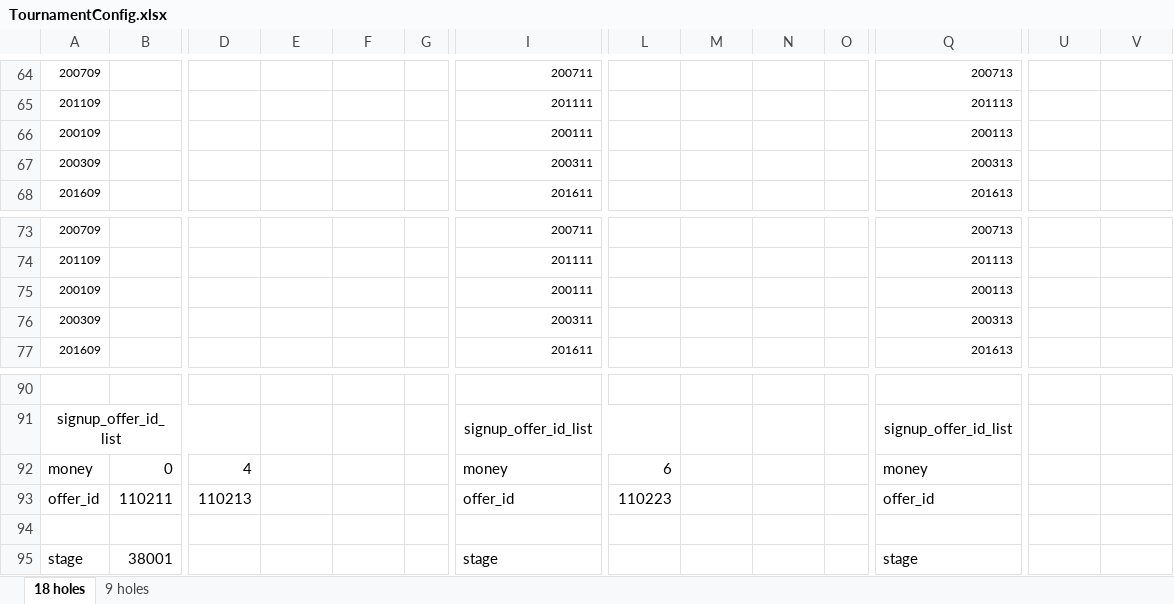
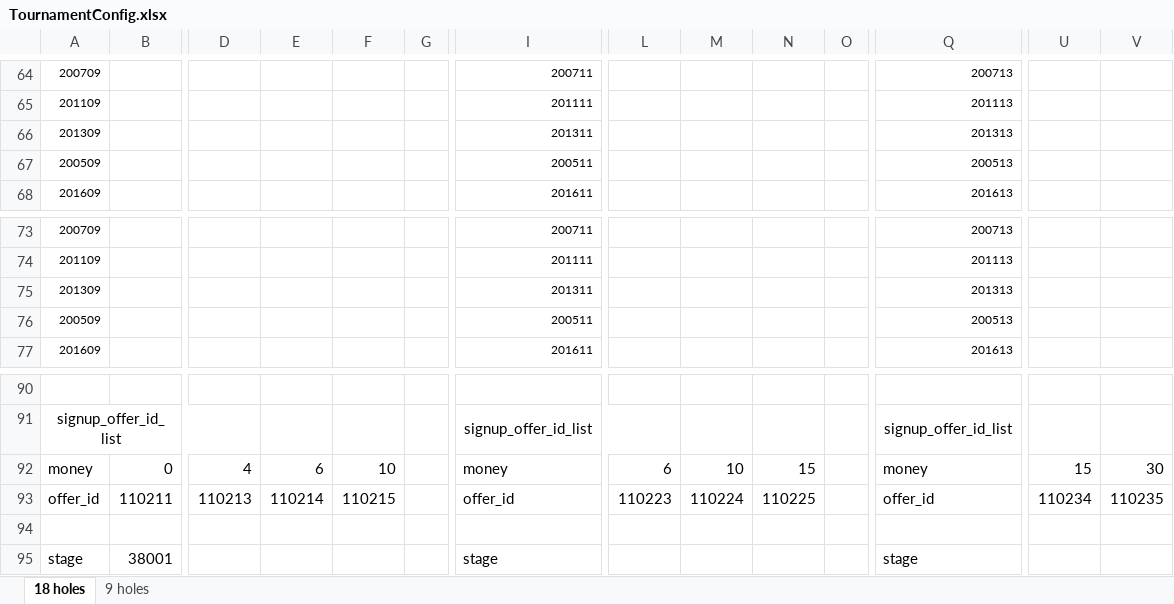
Before and after one commit to IntelHeartPrime/Gamedev_Tools, an Excel workbook: Tournament/TournamentConfig.xlsx, sheet 18 holes, drawn as a sheet; only a part is shown, gaps mark what is left out; values as stored, in another font and other column widths than the file's, no borders; removed rows and columns are numbered as before the commit, all else as after; rows hold the shown columns only; the diff names each change by its address in the sheet, - before the commit and + after, or states it on an @@ line.

```diff
--- a/Tournament/TournamentConfig.xlsx (sheet 18 holes)
+++ b/Tournament/TournamentConfig.xlsx (sheet 18 holes)
-row 66: 200109 |  |  |  |  |  | 200111 |  |  |  |  | 200113
-row 67: 200309 |  |  |  |  |  | 200311 |  |  |  |  | 200313
+row 66: 201309 |  |  |  |  |  | 201311 |  |  |  |  | 201313
+row 67: 200509 |  |  |  |  |  | 200511 |  |  |  |  | 200513
-row 75: 200109 |  |  |  |  |  | 200111 |  |  |  |  | 200113
-row 76: 200309 |  |  |  |  |  | 200311 |  |  |  |  | 200313
+row 75: 201309 |  |  |  |  |  | 201311 |  |  |  |  | 201313
+row 76: 200509 |  |  |  |  |  | 200511 |  |  |  |  | 200513
-E92: (empty)
+E92: 6
-F92: (empty)
+F92: 10
-M92: (empty)
+M92: 10
-N92: (empty)
+N92: 15
-U92: (empty)
+U92: 15
-V92: (empty)
+V92: 30
-E93: (empty)
+E93: 110214
-F93: (empty)
+F93: 110215
-M93: (empty)
+M93: 110224
-N93: (empty)
+N93: 110225
-U93: (empty)
+U93: 110234
-V93: (empty)
+V93: 110235
```
Also changed, not shown: sheet 9 holes, Special Challenge/SpcecialChallengeconfig.xlsx, 4 other files.
